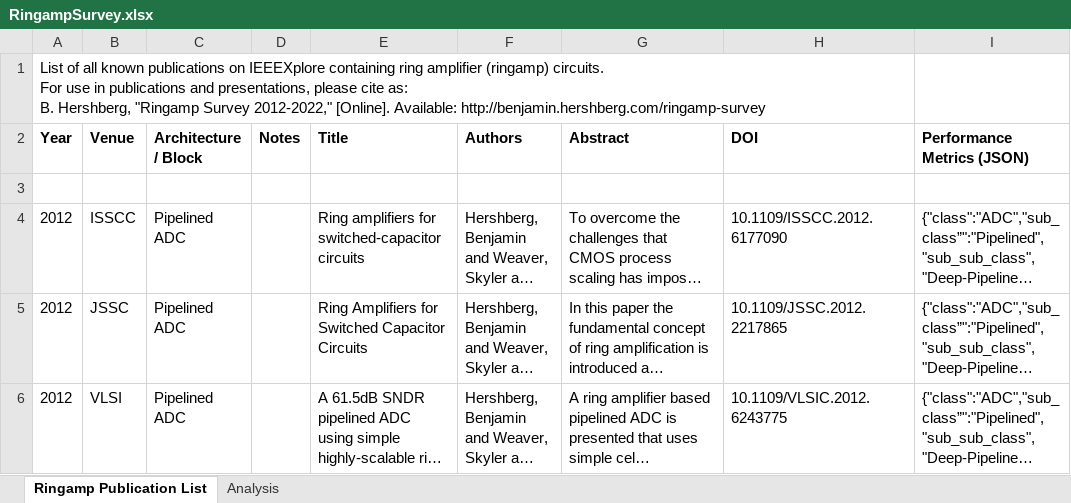
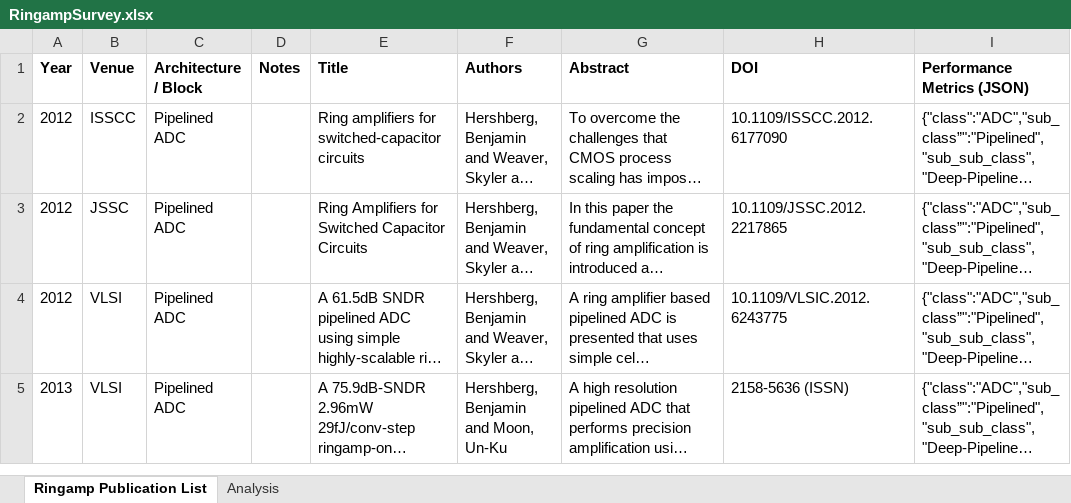
Before and after one commit to bhershberg/RingampSurvey, an Excel workbook: data/RingampSurvey.xlsx, sheet Ringamp Publication List, drawn as a sheet; only a part is shown; the shorter side is filled out with more unchanged rows; long unchanged cells end in …; values as stored, in another font and other column widths than the file's, no borders; ↵ is a line break in a cell; the diff names each change by its address in the sheet, - before the commit and + after, or states it on an @@ line.

Commit message:
removed some non-data rows to simplify post-processing in python

```diff
--- a/data/RingampSurvey.xlsx (sheet Ringamp Publication List)
+++ b/data/RingampSurvey.xlsx (sheet Ringamp Publication List)
-row 1: List of all known publications on IEEEXplore containing ring amplifier (ringamp) circuits. ↵ For use in publications and presentations, please cite as: ↵ B. Hershberg, "Ringamp Survey 2012-2022," [Online]. Available: http://benjamin.hershberg.com/ringamp-survey
-row 3: (empty)
```
Also changed, not shown: formulas that keep their value.
